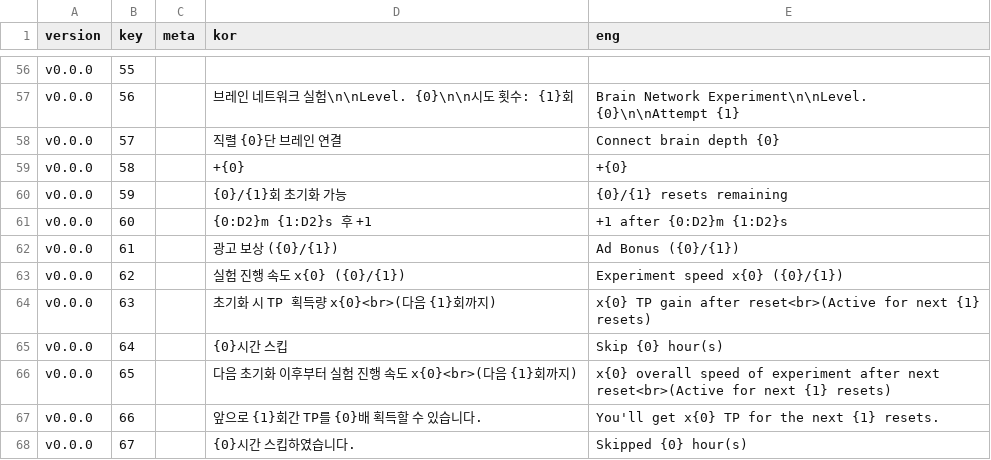
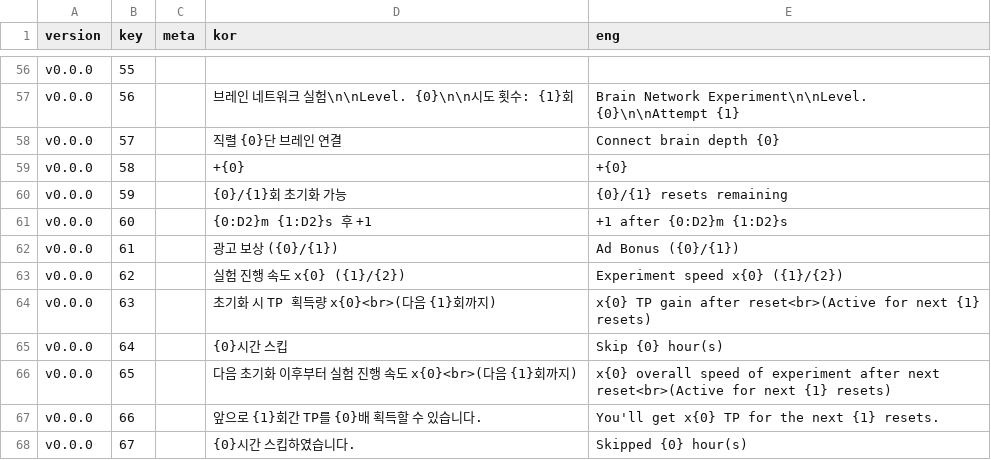
Before and after one commit to adelie-penguin-sw/Intelligence-Data, a CSV file: TextFormat.csv, drawn as a sheet; only a part is shown, gaps mark what is left out.

Commit message:
Fix: 실험 진행속도 광고보상 텍스트 수정

```diff
--- a/TextFormat.csv
+++ b/TextFormat.csv
@@ -62,3 +62,3 @@ v0.0.0,60,,{0:D2}m {1:D2}s 후 +1,+1 after {0:D2}m {1:D2}s
 v0.0.0,61,,광고 보상 ({0}/{1}),Ad Bonus ({0}/{1})
-v0.0.0,62,,실험 진행 속도 x{0} ({0}/{1}),Experiment speed x{0} ({0}/{1})
+v0.0.0,62,,실험 진행 속도 x{0} ({1}/{2}),Experiment speed x{0} ({1}/{2})
 v0.0.0,63,,초기화 시 TP 획득량 x{0}<br>(다음 {1}회까지),x{0} TP gain after reset<br>(Active for next {1} resets)
```
